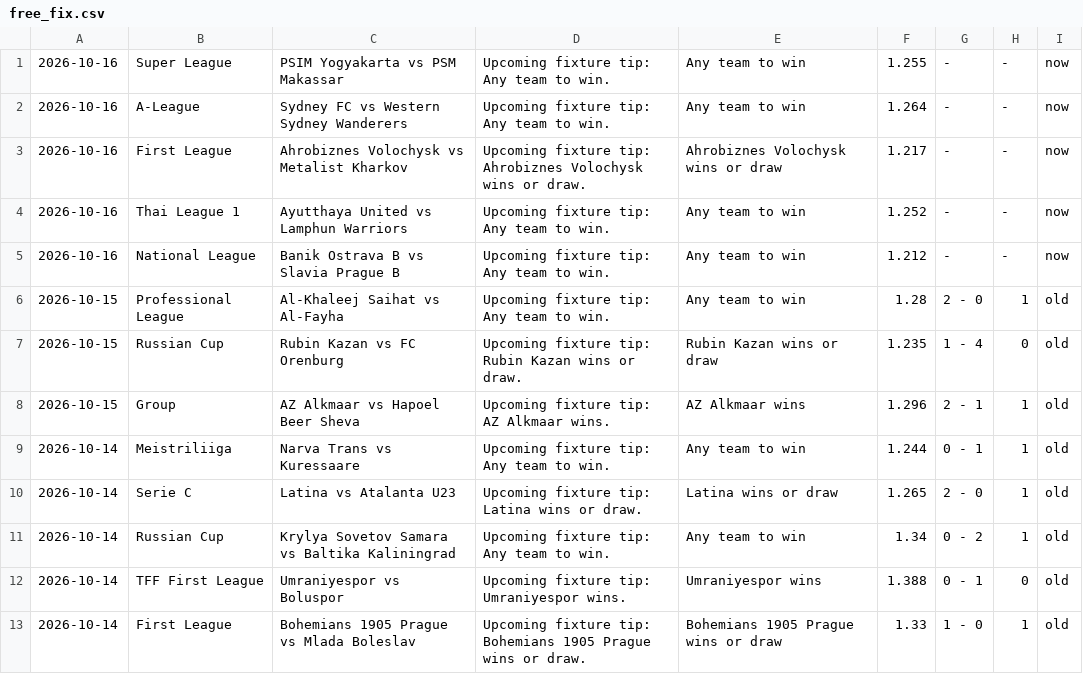
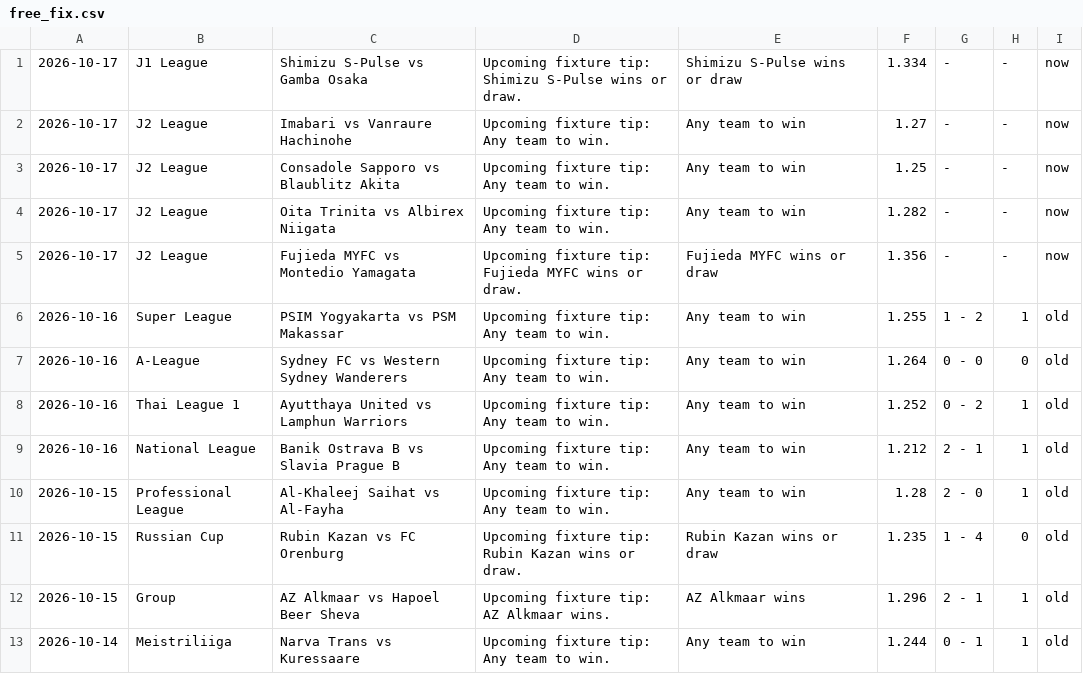
Before and after one commit to htetmyet/footytips, a CSV file: free_fix.csv, drawn as a sheet; only a part is shown; the shorter side is filled out with more unchanged rows.

```diff
--- a/free_fix.csv
+++ b/free_fix.csv
@@ -1,6 +1,10 @@
-2026-10-16,Super League,PSIM Yogyakarta vs PSM Makassar,Upcoming fixture tip: Any team to win.,Any team to win,1.255,-,-,now
-2026-10-16,A-League,Sydney FC vs Western Sydney Wanderers,Upcoming fixture tip: Any team to win.,Any team to win,1.264,-,-,now
-2026-10-16,First League,Ahrobiznes Volochysk vs Metalist Kharkov,Upcoming fixture tip: Ahrobiznes Volochysk wins or draw.,Ahrobiznes Volochysk wins or draw,1.217,-,-,now
-2026-10-16,Thai League 1,Ayutthaya United vs Lamphun Warriors,Upcoming fixture tip: Any team to win.,Any team to win,1.252,-,-,now
-2026-10-16,National League,Banik Ostrava B vs Slavia Prague B,Upcoming fixture tip: Any team to win.,Any team to win,1.212,-,-,now
+2026-10-17,J1 League,Shimizu S-Pulse vs Gamba Osaka,Upcoming fixture tip: Shimizu S-Pulse wins or draw.,Shimizu S-Pulse wins or draw,1.334,-,-,now
+2026-10-17,J2 League,Imabari vs Vanraure Hachinohe,Upcoming fixture tip: Any team to win.,Any team to win,1.27,-,-,now
+2026-10-17,J2 League,Consadole Sapporo vs Blaublitz Akita,Upcoming fixture tip: Any team to win.,Any team to win,1.25,-,-,now
+2026-10-17,J2 League,Oita Trinita vs Albirex Niigata,Upcoming fixture tip: Any team to win.,Any team to win,1.282,-,-,now
+2026-10-17,J2 League,Fujieda MYFC vs Montedio Yamagata,Upcoming fixture tip: Fujieda MYFC wins or draw.,Fujieda MYFC wins or draw,1.356,-,-,now
+2026-10-16,Super League,PSIM Yogyakarta vs PSM Makassar,Upcoming fixture tip: Any team to win.,Any team to win,1.255,1 - 2,1,old
+2026-10-16,A-League,Sydney FC vs Western Sydney Wanderers,Upcoming fixture tip: Any team to win.,Any team to win,1.264,0 - 0,0,old
+2026-10-16,Thai League 1,Ayutthaya United vs Lamphun Warriors,Upcoming fixture tip: Any team to win.,Any team to win,1.252,0 - 2,1,old
+2026-10-16,National League,Banik Ostrava B vs Slavia Prague B,Upcoming fixture tip: Any team to win.,Any team to win,1.212,2 - 1,1,old
 2026-10-15,Professional League,Al-Khaleej Saihat vs Al-Fayha,Upcoming fixture tip: Any team to win.,Any team to win,1.28,2 - 0,1,old
```
Also changed, not shown: pre_fix.csv.
